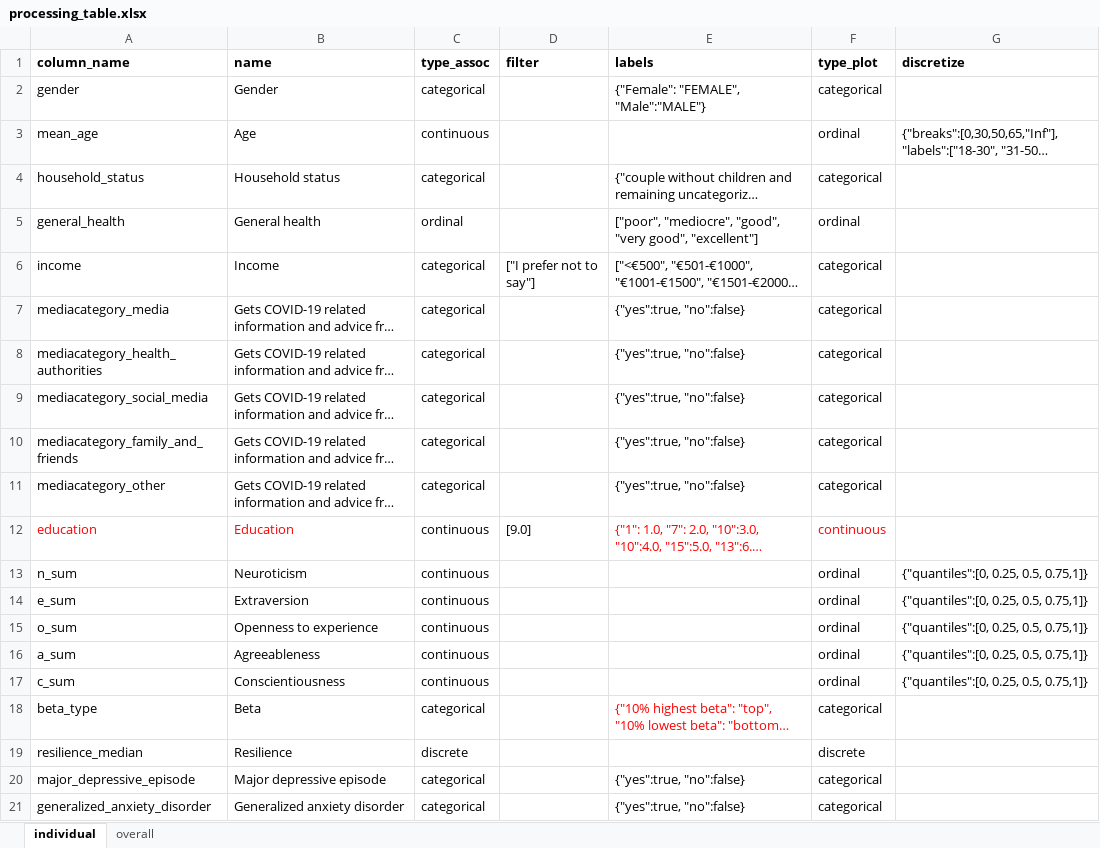
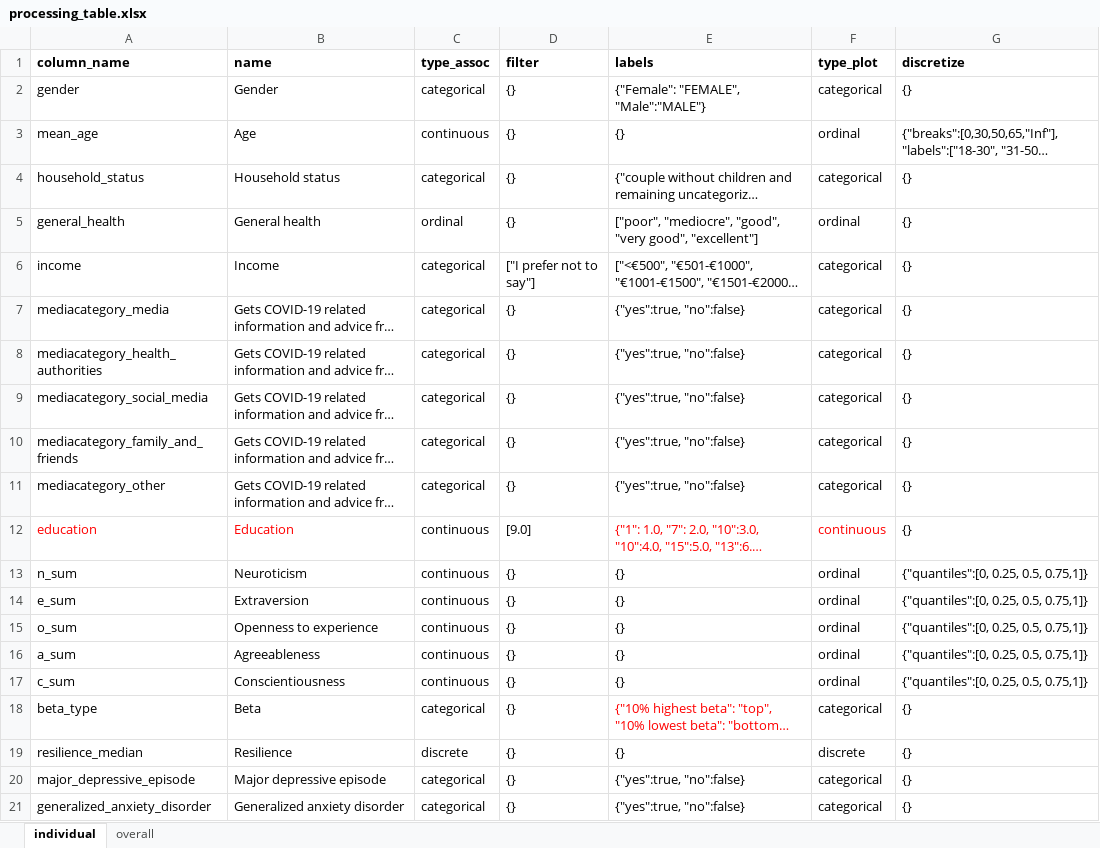
Before and after one commit to molgenis/covid19-qol-modelling, an Excel workbook: processing_table.xlsx, sheet individual, drawn as a sheet; long unchanged cells end in …; values as stored, in another font and other column widths than the file's, no borders; table styles not drawn; the diff names each change by its address in the sheet, - before the commit and + after, or states it on an @@ line.

Commit message:
processing_table

```diff
--- a/processing_table.xlsx (sheet individual)
+++ b/processing_table.xlsx (sheet individual)
-D2:D5 (filter): (empty)
+D2:D5 (filter): {}
-G2 (discretize): (empty)
+G2 (discretize): {}
-E3 (labels): (empty)
+E3 (labels): {}
-G4:G12 (discretize): (empty)
+G4:G12 (discretize): {}
-D7:D11 (filter): (empty)
+D7:D11 (filter): {}
-D13:D21 (filter): (empty)
+D13:D21 (filter): {}
-E13:E17 (labels): (empty)
+E13:E17 (labels): {}
-G18:G21 (discretize): (empty)
+G18:G21 (discretize): {}
-E19 (labels): (empty)
+E19 (labels): {}
```
